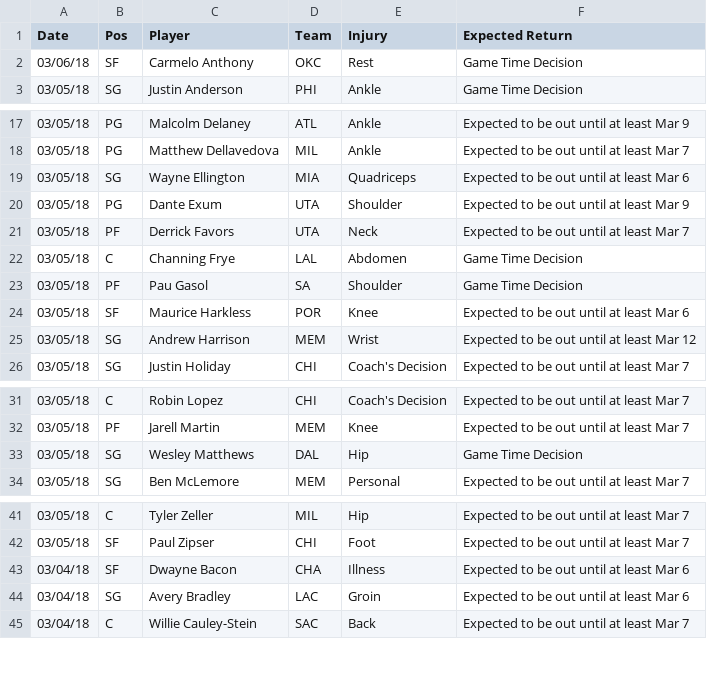
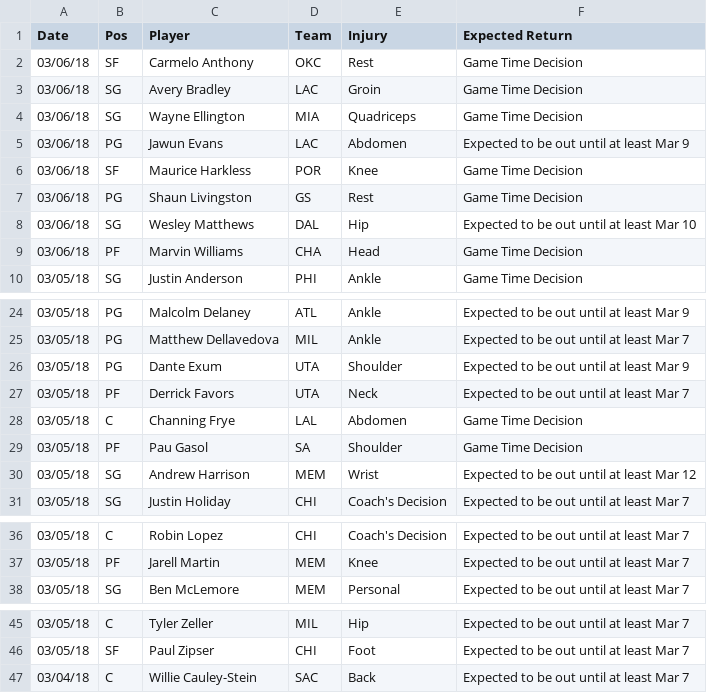
Before and after one commit to RyanOhara/SAM, a CSV file: injury_updates.csv, drawn as a sheet; only a part is shown, gaps mark what is left out; the diff covers the shown part only.

Commit message:
todays projections, team and player updates

```diff
--- a/injury_updates.csv
+++ b/injury_updates.csv
@@ -2,2 +2,9 @@ Date,Pos,Player,Team,Injury,Expected Return
 03/06/18,SF,Carmelo Anthony,OKC,Rest,Game Time Decision
+03/06/18,SG,Avery Bradley,LAC,Groin,Game Time Decision
+03/06/18,SG,Wayne Ellington,MIA,Quadriceps,Game Time Decision
+03/06/18,PG,Jawun Evans,LAC,Abdomen,Expected to be out until at least Mar 9
+03/06/18,SF,Maurice Harkless,POR,Knee,Game Time Decision
+03/06/18,PG,Shaun Livingston,GS,Rest,Game Time Decision
+03/06/18,SG,Wesley Matthews,DAL,Hip,Expected to be out until at least Mar 10
+03/06/18,PF,Marvin Williams,CHA,Head,Game Time Decision
 03/05/18,SG,Justin Anderson,PHI,Ankle,Game Time Decision
@@ -18,3 +25,2 @@ Date,Pos,Player,Team,Injury,Expected Return
 03/05/18,PG,Matthew Dellavedova,MIL,Ankle,Expected to be out until at least Mar 7
-03/05/18,SG,Wayne Ellington,MIA,Quadriceps,Expected to be out until at least Mar 6
 03/05/18,PG,Dante Exum,UTA,Shoulder,Expected to be out until at least Mar 9
@@ -23,3 +29,2 @@ Date,Pos,Player,Team,Injury,Expected Return
 03/05/18,PF,Pau Gasol,SA,Shoulder,Game Time Decision
-03/05/18,SF,Maurice Harkless,POR,Knee,Expected to be out until at least Mar 6
 03/05/18,SG,Andrew Harrison,MEM,Wrist,Expected to be out until at least Mar 12
@@ -32,3 +37,2 @@ Date,Pos,Player,Team,Injury,Expected Return
 03/05/18,PF,Jarell Martin,MEM,Knee,Expected to be out until at least Mar 7
-03/05/18,SG,Wesley Matthews,DAL,Hip,Game Time Decision
 03/05/18,SG,Ben McLemore,MEM,Personal,Expected to be out until at least Mar 7
@@ -42,4 +46,2 @@ Date,Pos,Player,Team,Injury,Expected Return
 03/05/18,SF,Paul Zipser,CHI,Foot,Expected to be out until at least Mar 7
-03/04/18,SF,Dwayne Bacon,CHA,Illness,Expected to be out until at least Mar 6
-03/04/18,SG,Avery Bradley,LAC,Groin,Expected to be out until at least Mar 6
 03/04/18,C,Willie Cauley-Stein,SAC,Back,Expected to be out until at least Mar 7
```
Also changed, not shown: 2 removed rows elsewhere in this file, player_updates.csv, todays_projections.csv.
